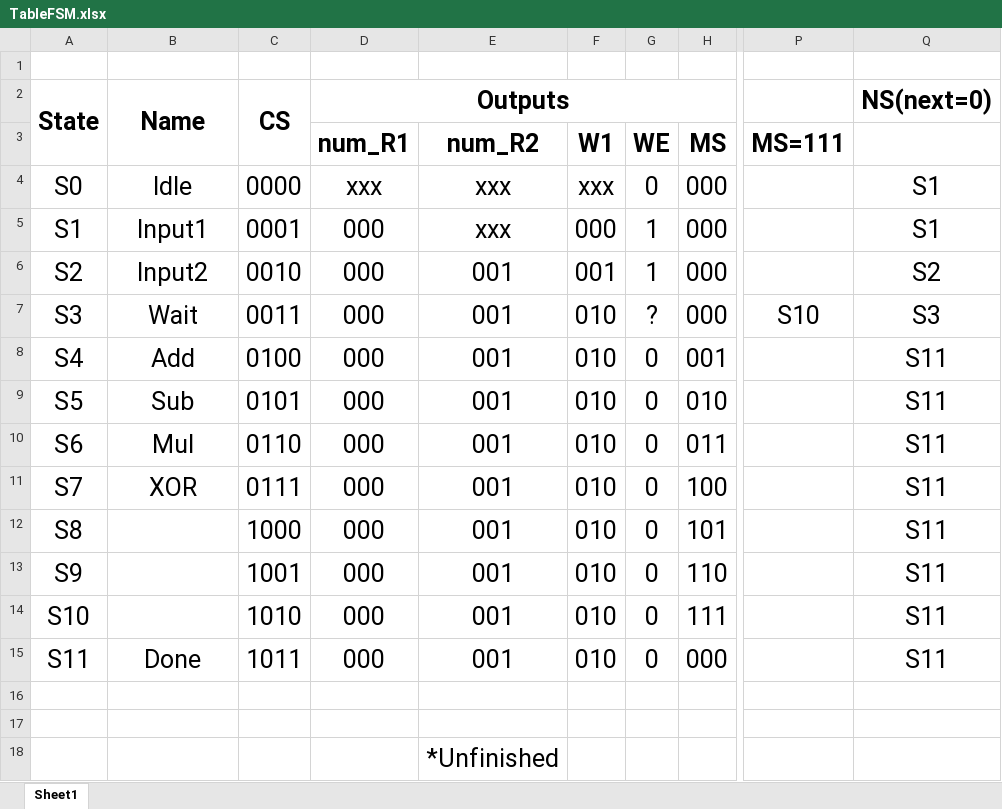
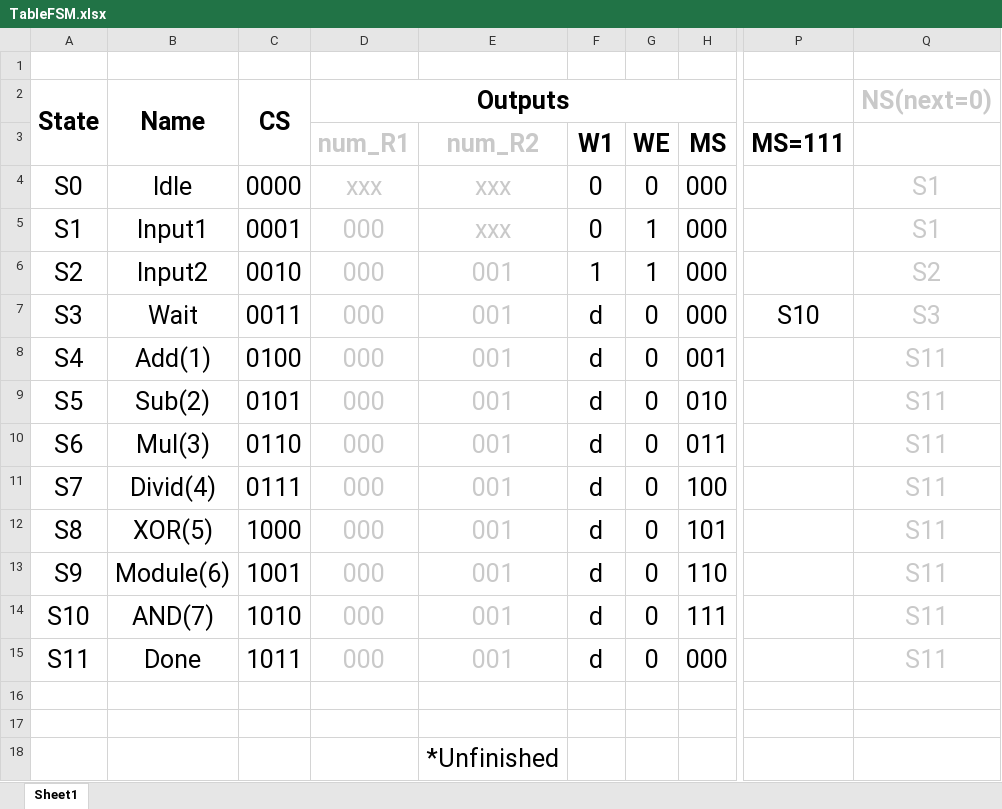
Before and after one commit to zzhang681/EE271Project, an Excel workbook: TableFSM.xlsx, sheet Sheet1, drawn as a sheet; only a part is shown, gaps mark what is left out; values as stored, in another font and other column widths than the file's, no borders; the diff names each change by its address in the sheet, - before the commit and + after, or states it on an @@ line.

```diff
--- a/TableFSM.xlsx (sheet Sheet1)
+++ b/TableFSM.xlsx (sheet Sheet1)
-Q2 text colour: black
+Q2 text colour: #C9C9C9
-D3:E15 text colour: black
+D3:E15 text colour: #C9C9C9
-F4 (W1): xxx
+F4 (W1): 0
-Q4:Q15 text colour: black
+Q4:Q15 text colour: #C9C9C9
-F5 (W1): 000
+F5 (W1): 0
-F6 (W1): 001
+F6 (W1): 1
-F7:F15 (W1): 010
+F7:F15 (W1): d
-G7 (WE): ?
+G7 (WE): 0
-B8: Add
+B8: Add(1)
-B9: Sub
+B9: Sub(2)
-B10: Mul
+B10: Mul(3)
-B11: XOR
+B11: Divid(4)
-B12: (empty)
+B12: XOR(5)
-B13: (empty)
+B13: Module(6)
-B14: (empty)
+B14: AND(7)
```
Also changed, not shown: 4 other files.
